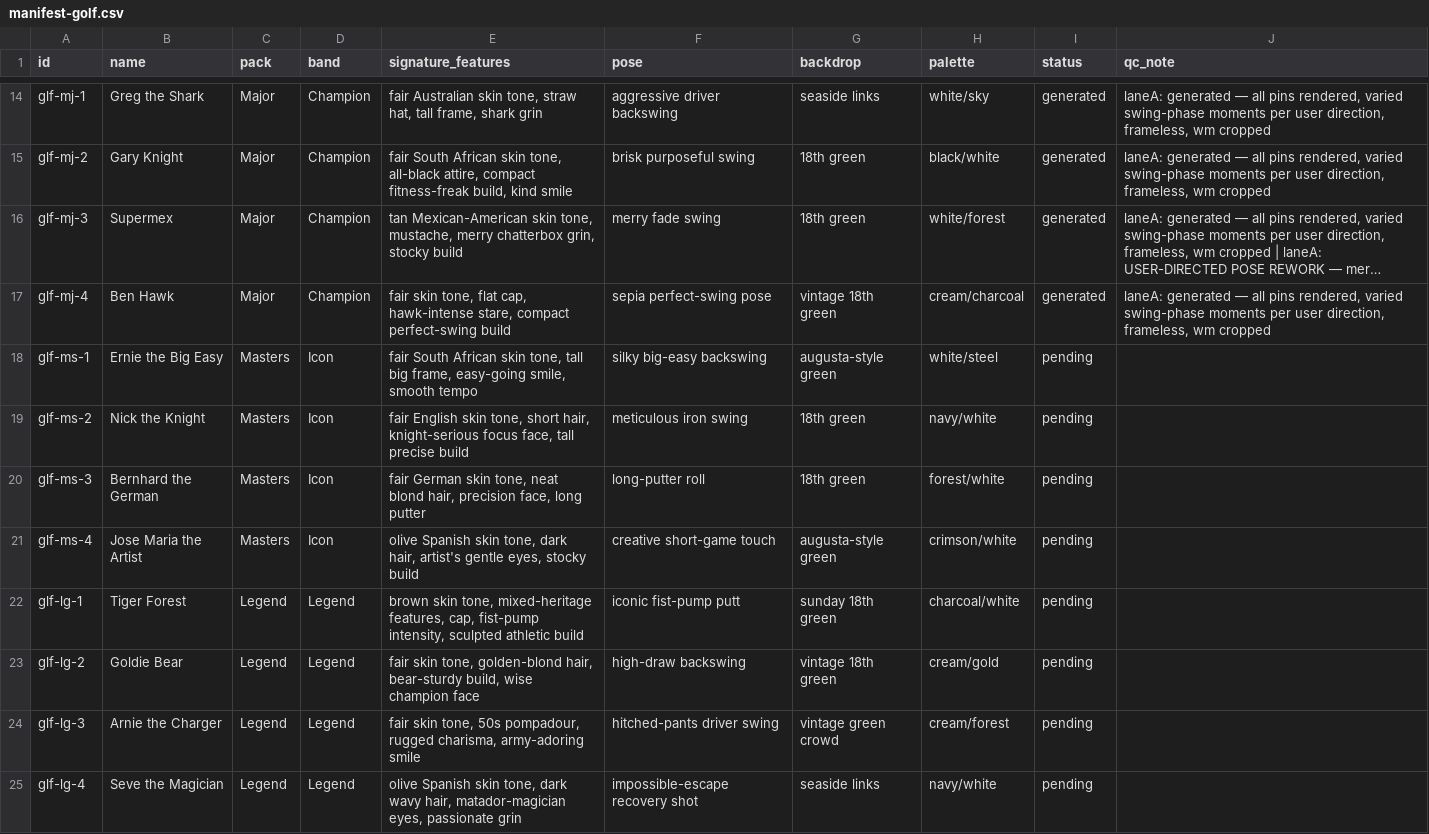
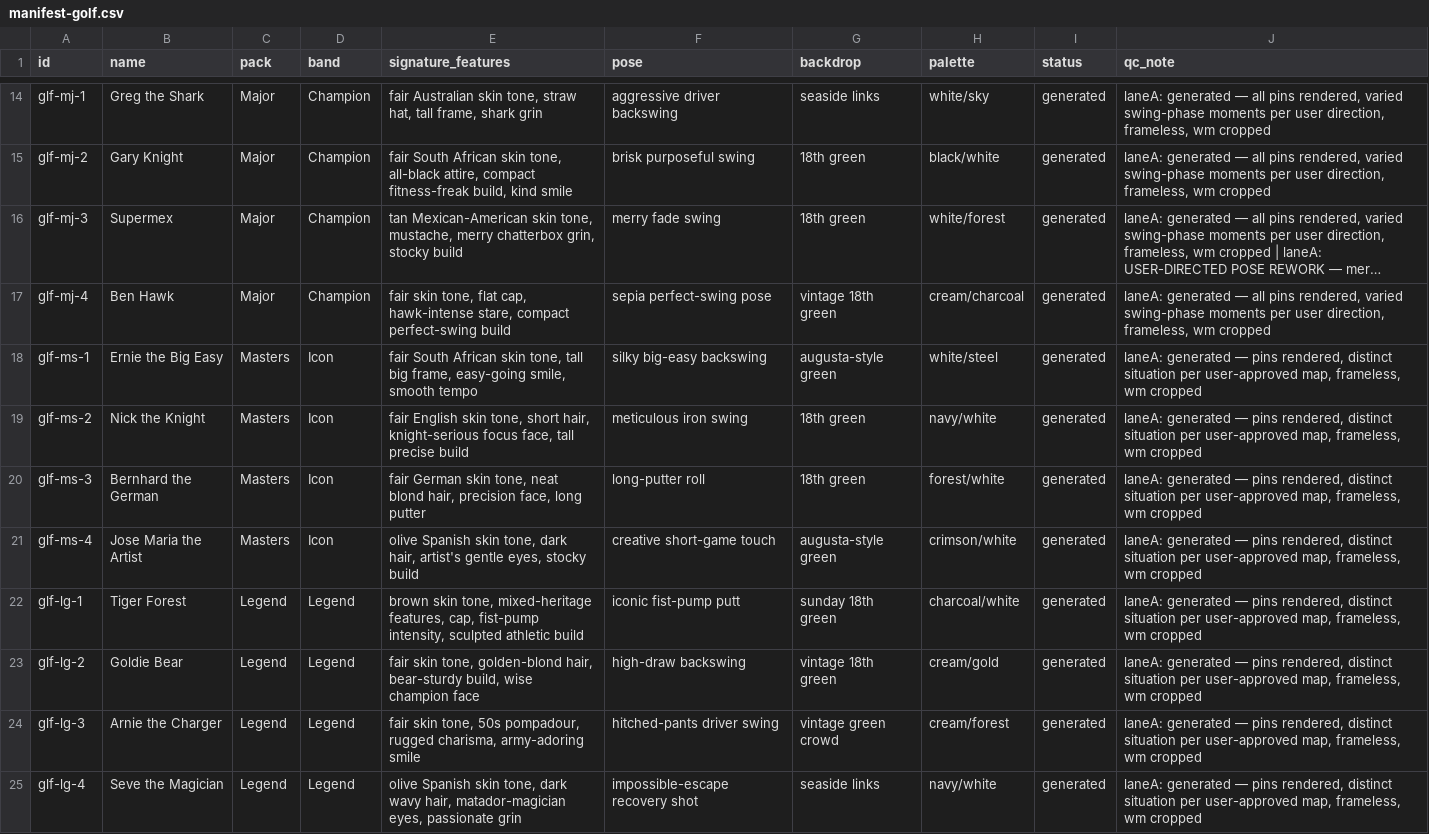
Before and after one commit to yelnurk123/sports-cards-factory, a CSV file: manifests/manifest-golf.csv, drawn as a sheet; only a part is shown, gaps mark what is left out; long unchanged cells end in …; the diff names each change by its address in the sheet, - before the commit and + after, or states it on an @@ line.

Commit message:
laneA: golf masters + legend packs (8 cards) — golf queue complete

```diff
--- a/manifests/manifest-golf.csv
+++ b/manifests/manifest-golf.csv
-I18:I25 (status): pending
+I18:I25 (status): generated
-J18:J25 (qc_note): (empty)
+J18:J25 (qc_note): laneA: generated — pins rendered, distinct situation per user-approved map, frameless, wm cropped
```
Also changed, not shown: 10 other files.
